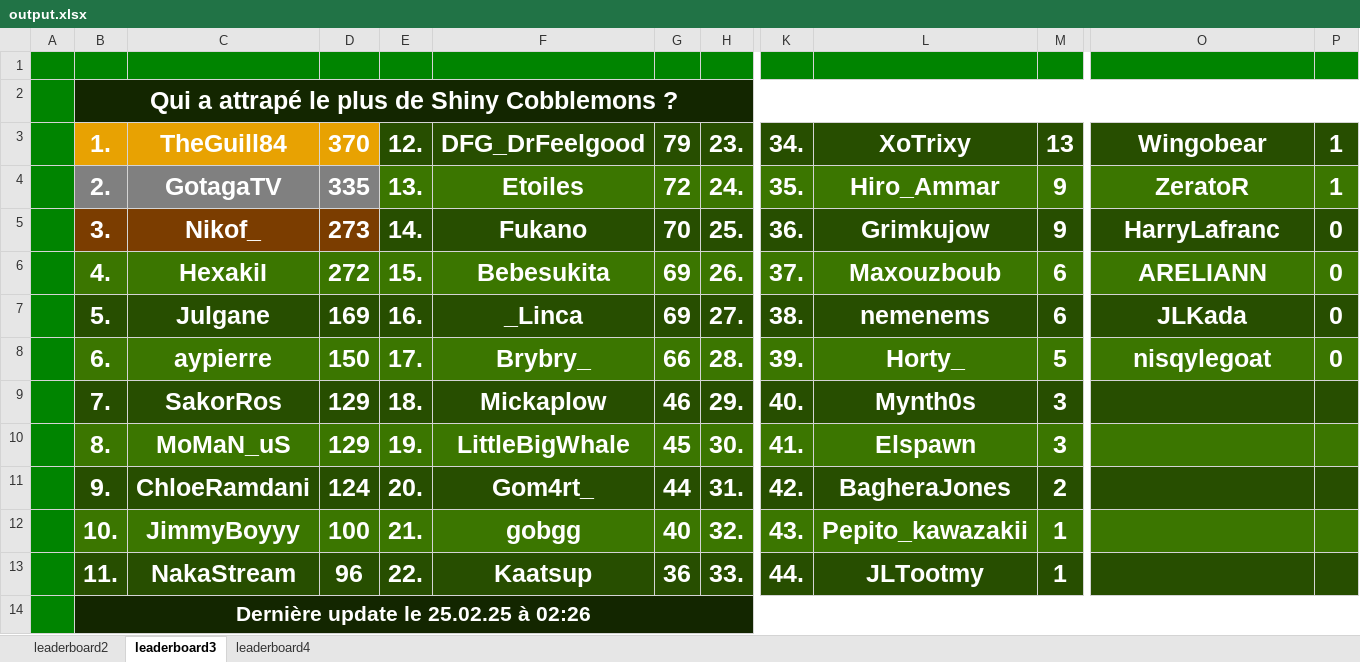
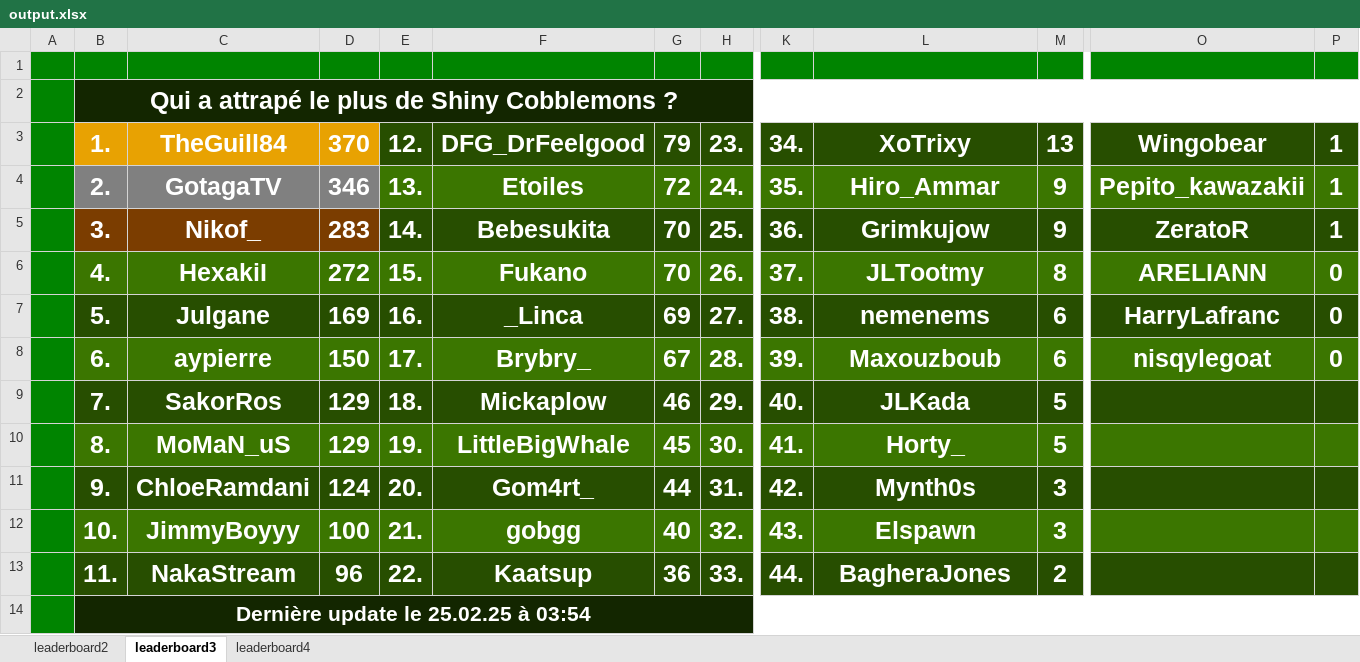
Before and after one commit to ThibautChoppy/MCStatsCompiler, an Excel workbook: cobblemon_module/output.xlsx, sheet leaderboard3, drawn as a sheet; only a part is shown, gaps mark what is left out; values as stored, in another font and other column widths than the file's, no borders; the diff names each change by its address in the sheet, - before the commit and + after, or states it on an @@ line.

```diff
--- a/cobblemon_module/output.xlsx (sheet leaderboard3)
+++ b/cobblemon_module/output.xlsx (sheet leaderboard3)
-D4: 335
+D4: 346
-O4: ZeratoR
+O4: Pepito_kawazakii
-D5: 273
+D5: 283
-F5: Fukano
+F5: Bebesukita
-O5: HarryLafranc
+O5: ZeratoR
-P5: 0
+P5: 1
-F6: Bebesukita
+F6: Fukano
-G6: 69
+G6: 70
-L6: Maxouzboub
+L6: JLTootmy
-M6: 6
+M6: 8
-O7: JLKada
+O7: HarryLafranc
-G8: 66
+G8: 67
-L8: Horty_
+L8: Maxouzboub
-M8: 5
+M8: 6
-L9: Mynth0s
+L9: JLKada
-M9:M10: 3
+M9:M10: 5
-L10: Elspawn
+L10: Horty_
-L11: BagheraJones
+L11: Mynth0s
-M11: 2
+M11: 3
-L12: Pepito_kawazakii
+L12: Elspawn
-M12: 1
+M12: 3
-L13: JLTootmy
+L13: BagheraJones
-M13: 1
+M13: 2
-B14: Dernière update le 25.02.25 à 02:26
+B14: Dernière update le 25.02.25 à 03:54
```
Also changed, not shown: sheet leaderboard2, sheet leaderboard4, 3 other files.
